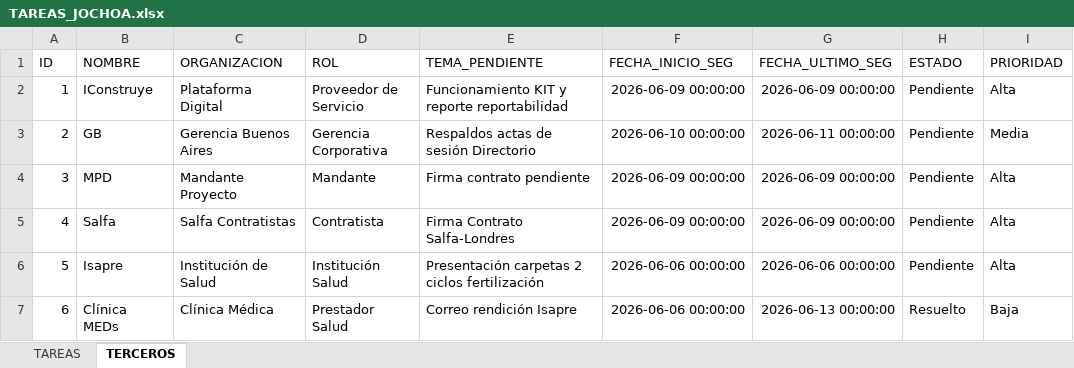
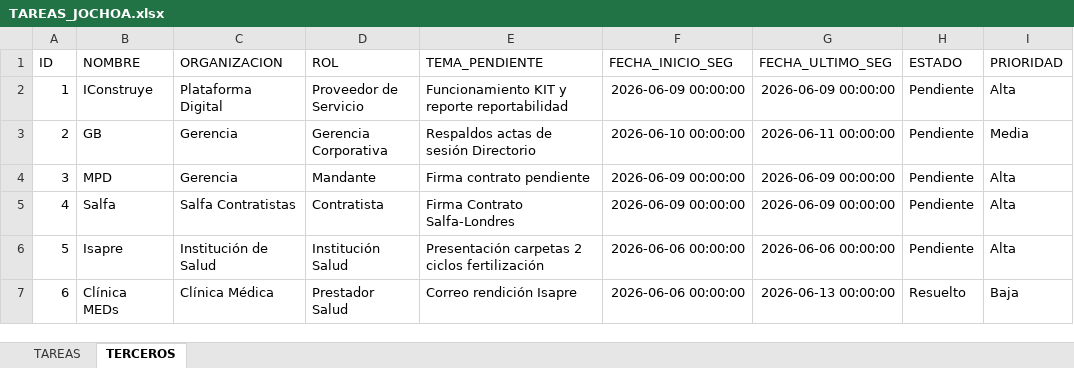
Before and after one commit to Jochoa27/jochoa-tareas, an Excel workbook: TAREAS_JOCHOA.xlsx, sheet TERCEROS, drawn as a sheet; only a part is shown; values as stored, in another font and other column widths than the file's, no borders; the diff names each change by its address in the sheet, - before the commit and + after, or states it on an @@ line.

```diff
--- a/TAREAS_JOCHOA.xlsx (sheet TERCEROS)
+++ b/TAREAS_JOCHOA.xlsx (sheet TERCEROS)
-C3 (ORGANIZACION): Gerencia Buenos Aires
+C3 (ORGANIZACION): Gerencia
-C4 (ORGANIZACION): Mandante Proyecto
+C4 (ORGANIZACION): Gerencia
```
Also changed, not shown: sheet TAREAS.
